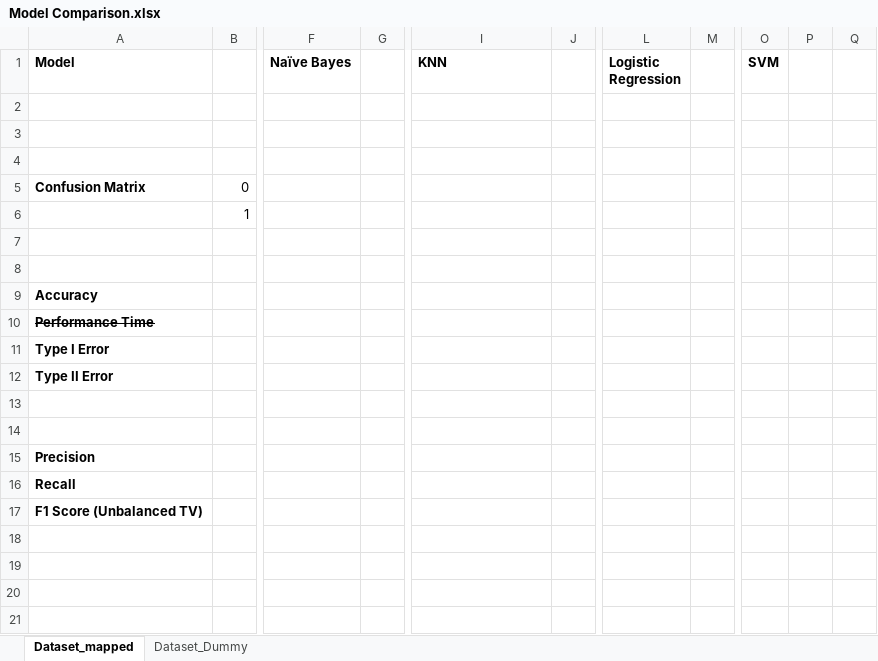
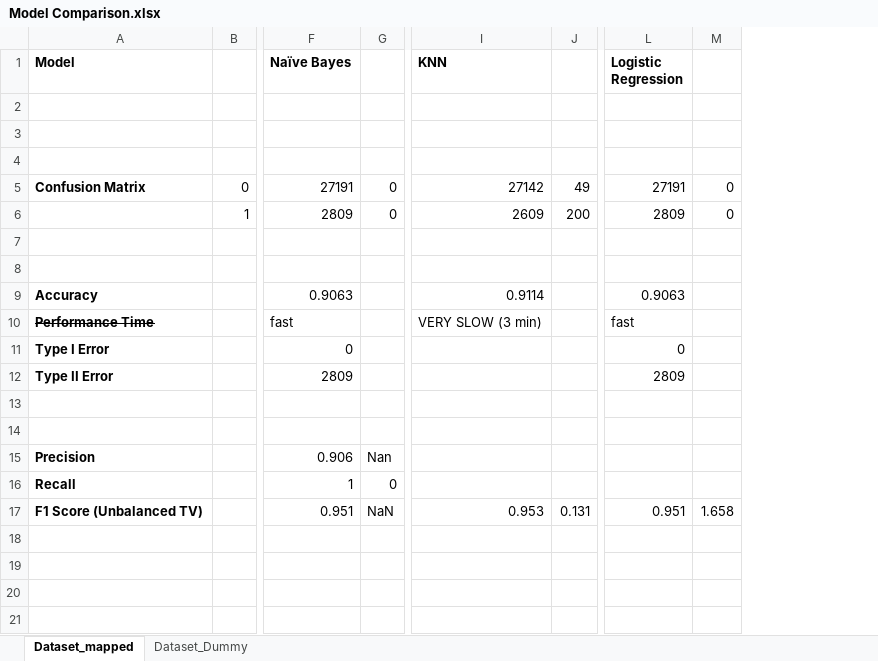
Before and after one commit to SyedNadir/fraud-prevention, an Excel workbook: documents/Model Comparison.xlsx, sheet Dataset_mapped, drawn as a sheet; only a part is shown, gaps mark what is left out; values as stored, in another font and other column widths than the file's, no borders; charts and pictures not drawn; removed rows and columns are numbered as before the commit, all else as after; rows hold the shown columns only; the diff names each change by its address in the sheet, - before the commit and + after, or states it on an @@ line.

Commit message:
building and comparing models

```diff
--- a/documents/Model Comparison.xlsx (sheet Dataset_mapped)
+++ b/documents/Model Comparison.xlsx (sheet Dataset_mapped)
-column G, empty
+column G, rows 5-6: 0 | 0; rows 15-17: Nan | 0 | NaN
-column J, empty
+column J, rows 5-6: 49 | 200; row 17: 0.131
-column M, empty
+column M, rows 5-6: 0 | 0; row 17: 1.658
-column O (SVM), empty
-column P, empty
-column Q, empty
-F5 (Naïve Bayes): (empty)
+F5 (Naïve Bayes): 27191
-I5 (KNN): (empty)
+I5 (KNN): 27142
-L5 (Logistic Regression): (empty)
+L5 (Logistic Regression): 27191
-F6 (Naïve Bayes): (empty)
+F6 (Naïve Bayes): 2809
-I6 (KNN): (empty)
+I6 (KNN): 2609
-L6 (Logistic Regression): (empty)
+L6 (Logistic Regression): 2809
-F9 (Naïve Bayes): (empty)
+F9 (Naïve Bayes): 0.9063
-I9 (KNN): (empty)
+I9 (KNN): 0.9114
-L9 (Logistic Regression): (empty)
+L9 (Logistic Regression): 0.9063
-row 10: Performance Time
+row 10: Performance Time |  | fast |  | VERY SLOW (3 min) |  | fast
-F11 (Naïve Bayes): (empty)
+F11 (Naïve Bayes): 0
-L11 (Logistic Regression): (empty)
+L11 (Logistic Regression): 0
-F12 (Naïve Bayes): (empty)
+F12 (Naïve Bayes): 2809
-L12 (Logistic Regression): (empty)
+L12 (Logistic Regression): 2809
-F15 (Naïve Bayes): (empty)
+F15 (Naïve Bayes): 0.906
-F16 (Naïve Bayes): (empty)
+F16 (Naïve Bayes): 1
-F17 (Naïve Bayes): (empty)
+F17 (Naïve Bayes): 0.951
-I17 (KNN): (empty)
+I17 (KNN): 0.953
-L17 (Logistic Regression): (empty)
+L17 (Logistic Regression): 0.951
```
Also changed, not shown: charts or pictures, 1 other file.
